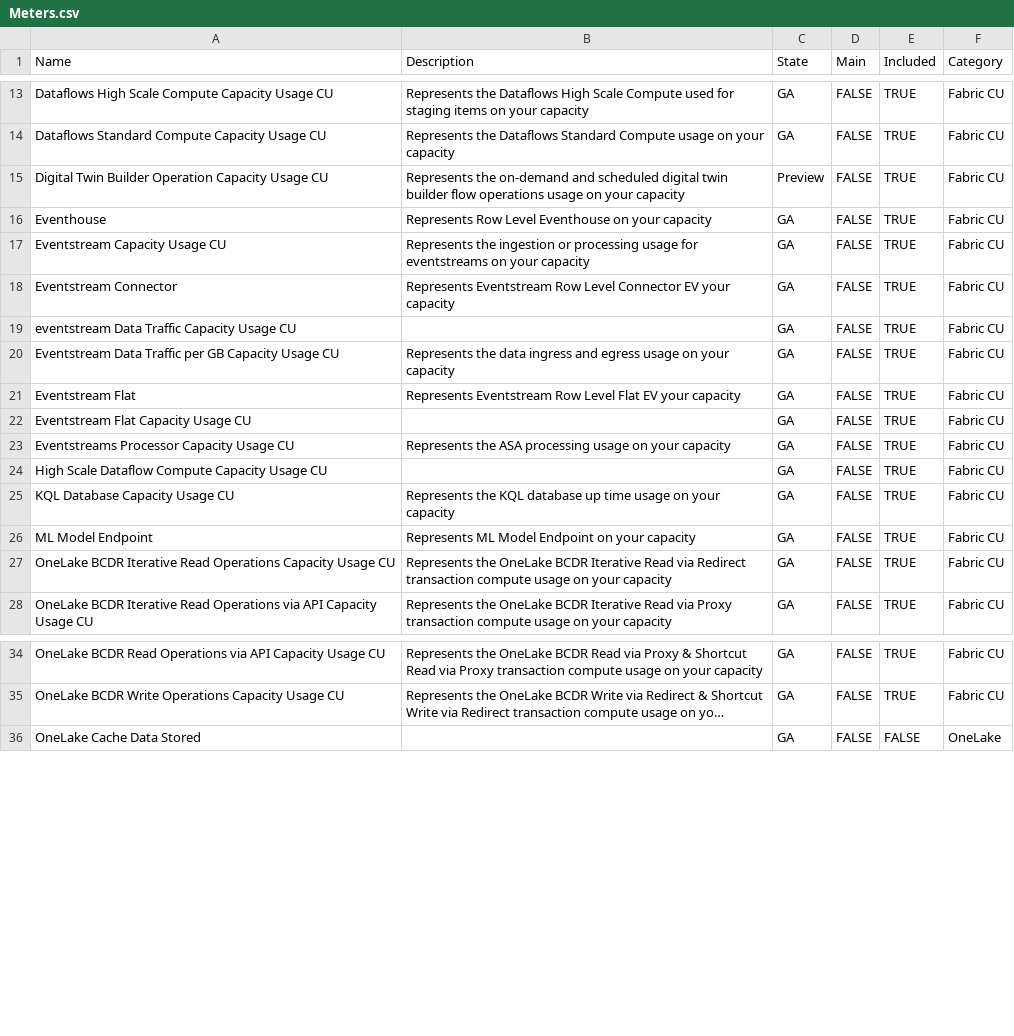
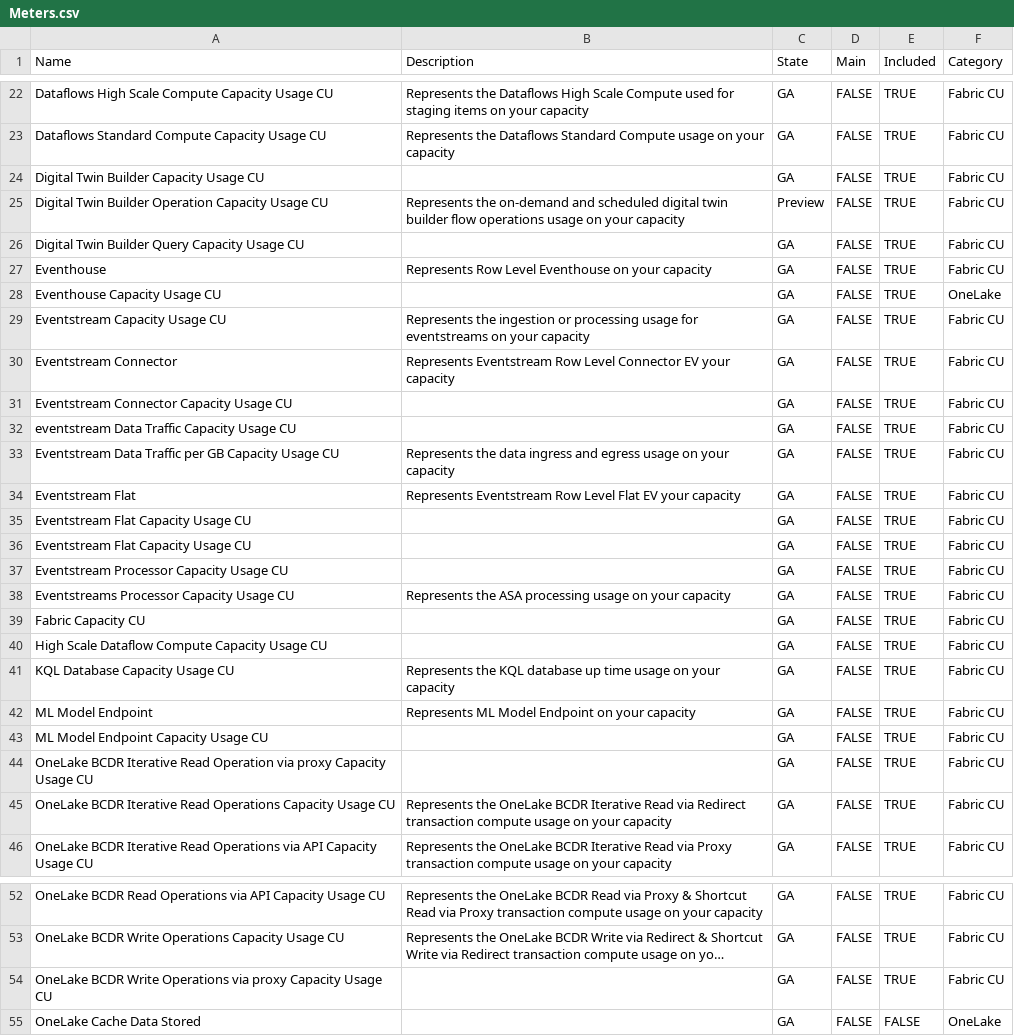
Before and after one commit to Pulsweb/FCA, a CSV file: Meters.csv, drawn as a sheet; only a part is shown, gaps mark what is left out; long unchanged cells end in …; the diff covers the shown part only; the diff names each change by its address in the sheet, - before the commit and + after, or states it on an @@ line.

```diff
--- a/Meters.csv
+++ b/Meters.csv
+row 24: Digital Twin Builder Capacity Usage CU |  | GA | FALSE | TRUE | Fabric CU
+row 26: Digital Twin Builder Query Capacity Usage CU |  | GA | FALSE | TRUE | Fabric CU
+row 28: Eventhouse Capacity Usage CU |  | GA | FALSE | TRUE | OneLake
+row 31: Eventstream Connector Capacity Usage CU |  | GA | FALSE | TRUE | Fabric CU
+row 36: Eventstream Flat Capacity Usage CU |  | GA | FALSE | TRUE | Fabric CU
+row 37: Eventstream Processor Capacity Usage CU |  | GA | FALSE | TRUE | Fabric CU
+row 39: Fabric Capacity CU |  | GA | FALSE | TRUE | Fabric CU
+row 43: ML Model Endpoint Capacity Usage CU |  | GA | FALSE | TRUE | Fabric CU
+row 44: OneLake BCDR Iterative Read Operation via proxy Capacity Usage CU |  | GA | FALSE | TRUE | Fabric CU
+row 54: OneLake BCDR Write Operations via proxy Capacity Usage CU |  | GA | FALSE | TRUE | Fabric CU
```
Also changed, not shown: 15 added rows and 2 edited cells elsewhere in this file.
